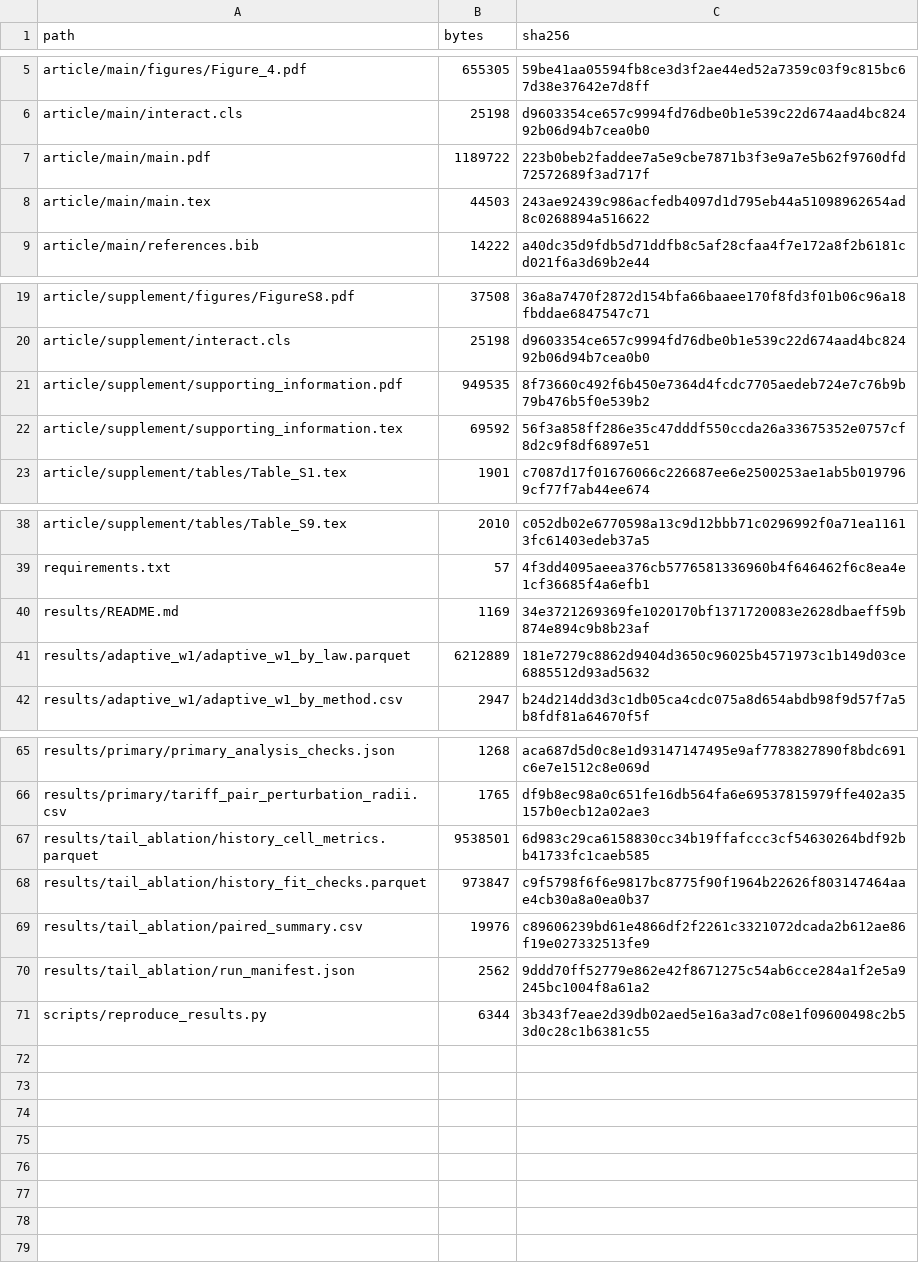
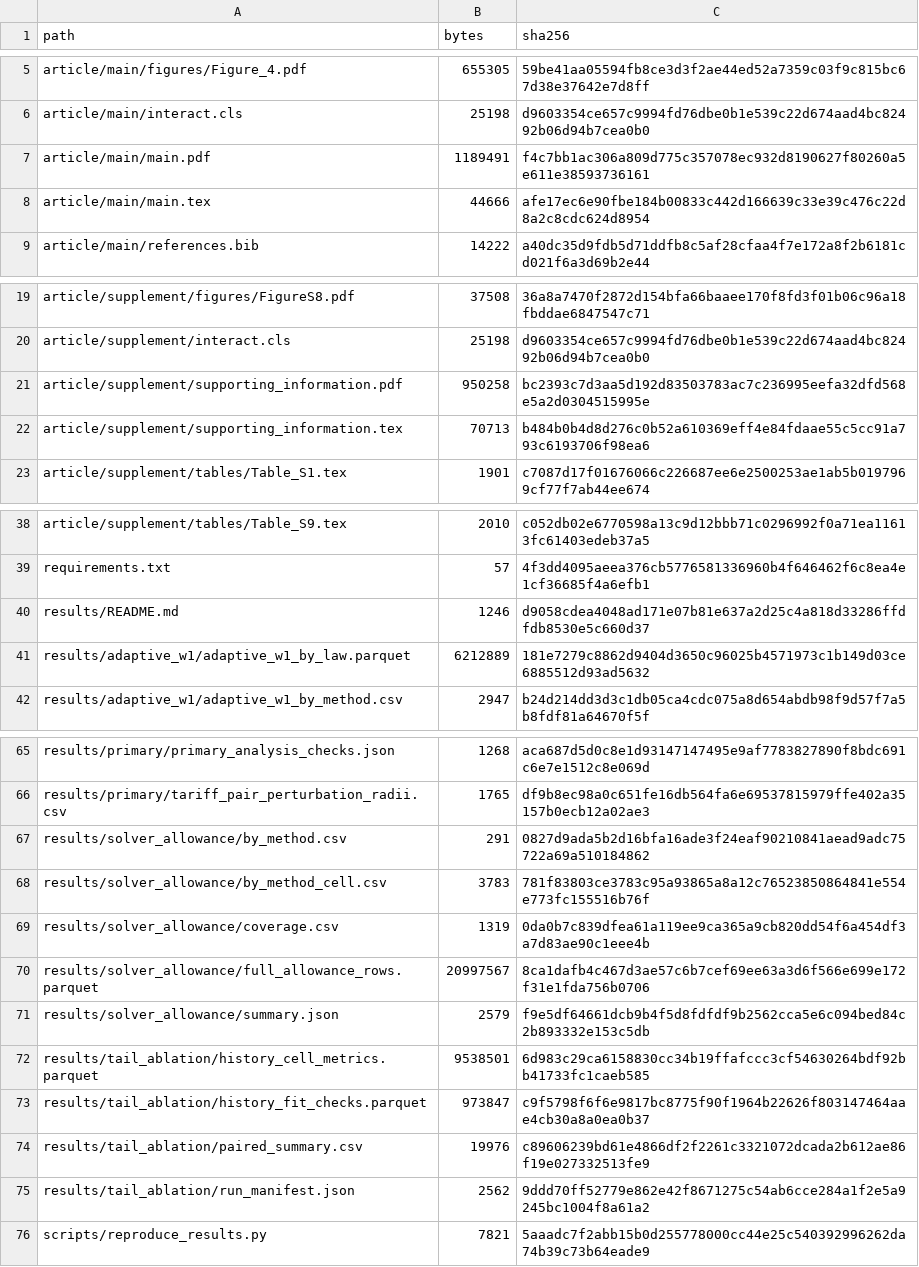
Before and after one commit to riddlehuang05/extreme-demand-tariff-analysis, a CSV file: SHA256SUMS.csv, drawn as a sheet; only a part is shown, gaps mark what is left out.

Commit message:
Align full solver allowance and submission reproducibility

```diff
--- a/SHA256SUMS.csv
+++ b/SHA256SUMS.csv
@@ -6,4 +6,4 @@ article/main/figures/Figure_4.pdf,655305,59be41aa05594fb8ce3d3f2ae44ed52a7359c03
 article/main/interact.cls,25198,d9603354ce657c9994fd76dbe0b1e539c22d674aad4bc82492b06d94b7cea0b0
-article/main/main.pdf,1189722,223b0beb2faddee7a5e9cbe7871b3f3e9a7e5b62f9760dfd72572689f3ad717f
-article/main/main.tex,44503,243ae92439c986acfedb4097d1d795eb44a51098962654ad8c0268894a516622
+article/main/main.pdf,1189491,f4c7bb1ac306a809d775c357078ec932d8190627f80260a5e611e38593736161
+article/main/main.tex,44666,afe17ec6e90fbe184b00833c442d166639c33e39c476c22d8a2c8cdc624d8954
 article/main/references.bib,14222,a40dc35d9fdb5d71ddfb8c5af28cfaa4f7e172a8f2b6181cd021f6a3d69b2e44
@@ -20,4 +20,4 @@ article/supplement/figures/FigureS8.pdf,37508,36a8a7470f2872d154bfa66baaee170f8f
 article/supplement/interact.cls,25198,d9603354ce657c9994fd76dbe0b1e539c22d674aad4bc82492b06d94b7cea0b0
-article/supplement/supporting_information.pdf,949535,8f73660c492f6b450e7364d4fcdc7705aedeb724e7c76b9b79b476b5f0e539b2
-article/supplement/supporting_information.tex,69592,56f3a858ff286e35c47dddf550ccda26a33675352e0757cf8d2c9f8df6897e51
+article/supplement/supporting_information.pdf,950258,bc2393c7d3aa5d192d83503783ac7c236995eefa32dfd568e5a2d0304515995e
+article/supplement/supporting_information.tex,70713,b484b0b4d8d276c0b52a610369eff4e84fdaae55c5cc91a793c6193706f98ea6
 article/supplement/tables/Table_S1.tex,1901,c7087d17f01676066c226687ee6e2500253ae1ab5b0197969cf77f7ab44ee674
@@ -39,3 +39,3 @@ article/supplement/tables/Table_S9.tex,2010,c052db02e6770598a13c9d12bbb71c029699
 requirements.txt,57,4f3dd4095aeea376cb5776581336960b4f646462f6c8ea4e1cf36685f4a6efb1
-results/README.md,1169,34e3721269369fe1020170bf1371720083e2628dbaeff59b874e894c9b8b23af
+results/README.md,1246,d9058cdea4048ad171e07b81e637a2d25c4a818d33286ffdfdb8530e5c660d37
 results/adaptive_w1/adaptive_w1_by_law.parquet,6212889,181e7279c8862d9404d3650c96025b4571973c1b149d03ce6885512d93ad5632
@@ -66,2 +66,7 @@ results/primary/primary_analysis_checks.json,1268,aca687d5d0c8e1d93147147495e9af
 results/primary/tariff_pair_perturbation_radii.csv,1765,df9b8ec98a0c651fe16db564fa6e69537815979ffe402a35157b0ecb12a02ae3
+results/solver_allowance/by_method.csv,291,0827d9ada5b2d16bfa16ade3f24eaf90210841aead9adc75722a69a510184862
+results/solver_allowance/by_method_cell.csv,3783,781f83803ce3783c95a93865a8a12c76523850864841e554e773fc155516b76f
+results/solver_allowance/coverage.csv,1319,0da0b7c839dfea61a119ee9ca365a9cb820dd54f6a454df3a7d83ae90c1eee4b
+results/solver_allowance/full_allowance_rows.parquet,20997567,8ca1dafb4c467d3ae57c6b7cef69ee63a3d6f566e699e172f31e1fda756b0706
+results/solver_allowance/summary.json,2579,f9e5df64661dcb9b4f5d8fdfdf9b2562cca5e6c094bed84c2b893332e153c5db
 results/tail_ablation/history_cell_metrics.parquet,9538501,6d983c29ca6158830cc34b19ffafccc3cf54630264bdf92bb41733fc1caeb585
@@ -70,2 +75,2 @@ results/tail_ablation/paired_summary.csv,19976,c89606239bd61e4866df2f2261c332107
 results/tail_ablation/run_manifest.json,2562,9ddd70ff52779e862e42f8671275c54ab6cce284a1f2e5a9245bc1004f8a61a2
-scripts/reproduce_results.py,6344,3b343f7eae2d39db02aed5e16a3ad7c08e1f09600498c2b53d0c28c1b6381c55
+scripts/reproduce_results.py,7821,5aaadc7f2abb15b0d255778000cc44e25c540392996262da74b39c73b64eade9
```
Also changed, not shown: 12 other files.
